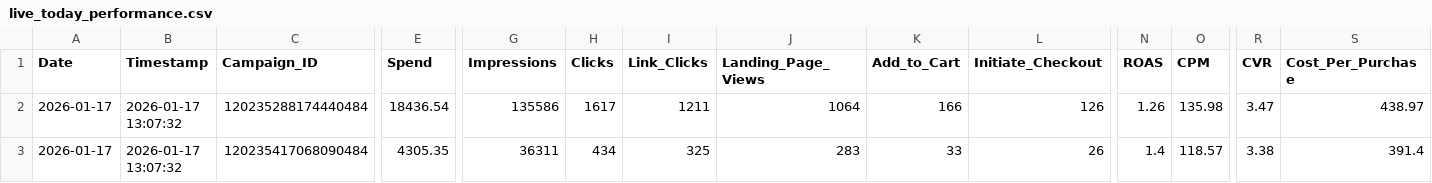
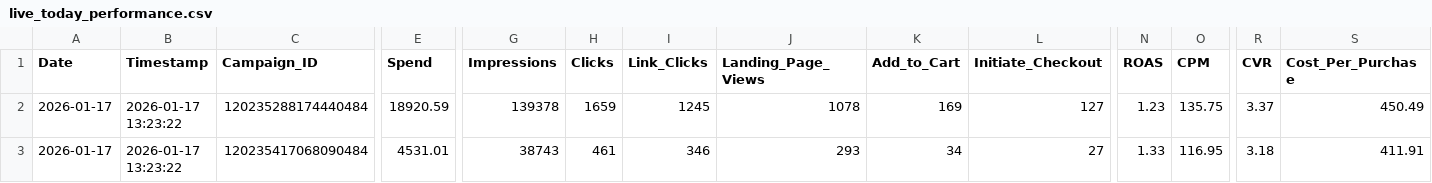
Before and after one commit to sreepathiyogi-blip/meta-live-dashboard, a CSV file: live_today_performance.csv, drawn as a sheet; only a part is shown, gaps mark what is left out; the diff covers the shown part only; the diff names each change by its address in the sheet, - before the commit and + after, or states it on an @@ line.

```diff
--- a/live_today_performance.csv
+++ b/live_today_performance.csv
-B2:B3 (Timestamp): 2026-01-17 13:07:32
+B2:B3 (Timestamp): 2026-01-17 13:23:22
-E2 (Spend): 18436.54
+E2 (Spend): 18920.59
-G2 (Impressions): 135586
+G2 (Impressions): 139378
-H2 (Clicks): 1617
+H2 (Clicks): 1659
-I2 (Link_Clicks): 1211
+I2 (Link_Clicks): 1245
-J2 (Landing_Page_Views): 1064
+J2 (Landing_Page_Views): 1078
-K2 (Add_to_Cart): 166
+K2 (Add_to_Cart): 169
-L2 (Initiate_Checkout): 126
+L2 (Initiate_Checkout): 127
-N2 (ROAS): 1.26
+N2 (ROAS): 1.23
-O2 (CPM): 135.98
+O2 (CPM): 135.75
-R2 (CVR): 3.47
+R2 (CVR): 3.37
-S2 (Cost_Per_Purchase): 438.97
+S2 (Cost_Per_Purchase): 450.49
-E3 (Spend): 4305.35
+E3 (Spend): 4531.01
-G3 (Impressions): 36311
+G3 (Impressions): 38743
-H3 (Clicks): 434
+H3 (Clicks): 461
-I3 (Link_Clicks): 325
+I3 (Link_Clicks): 346
-J3 (Landing_Page_Views): 283
+J3 (Landing_Page_Views): 293
-K3 (Add_to_Cart): 33
+K3 (Add_to_Cart): 34
-L3 (Initiate_Checkout): 26
+L3 (Initiate_Checkout): 27
-N3 (ROAS): 1.4
+N3 (ROAS): 1.33
-O3 (CPM): 118.57
+O3 (CPM): 116.95
-R3 (CVR): 3.38
+R3 (CVR): 3.18
-S3 (Cost_Per_Purchase): 391.4
+S3 (Cost_Per_Purchase): 411.91
```
Also changed, not shown: 162 edited cells elsewhere in this file, complete_campaign_data.csv, daily_summary.csv, 2 other files.
